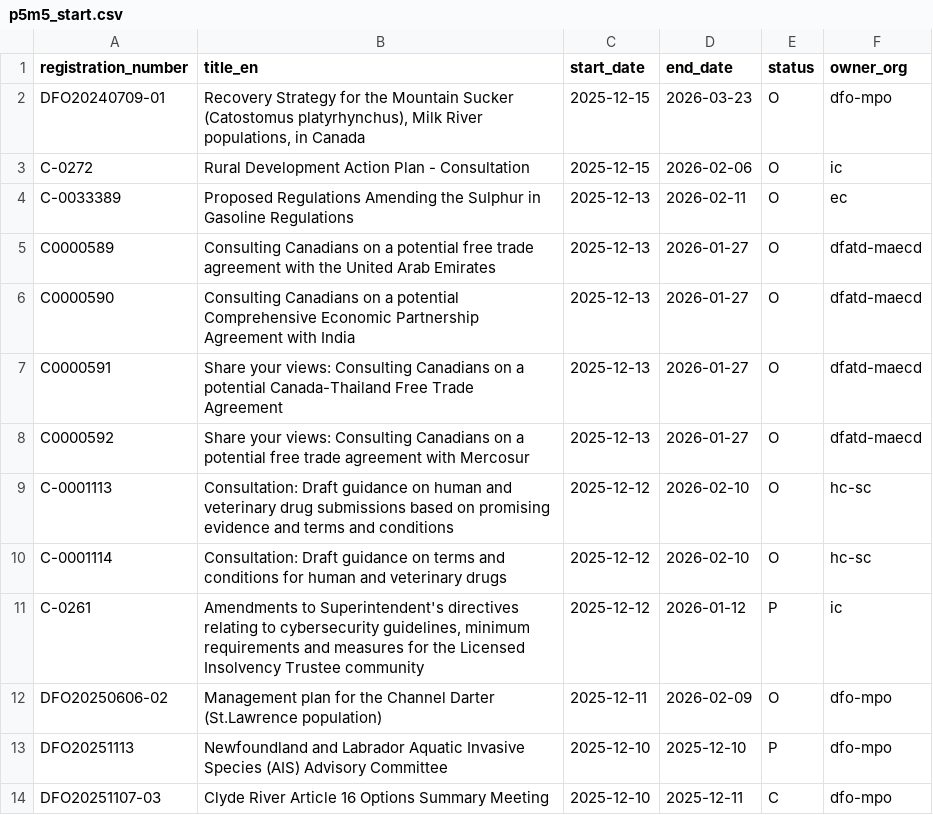
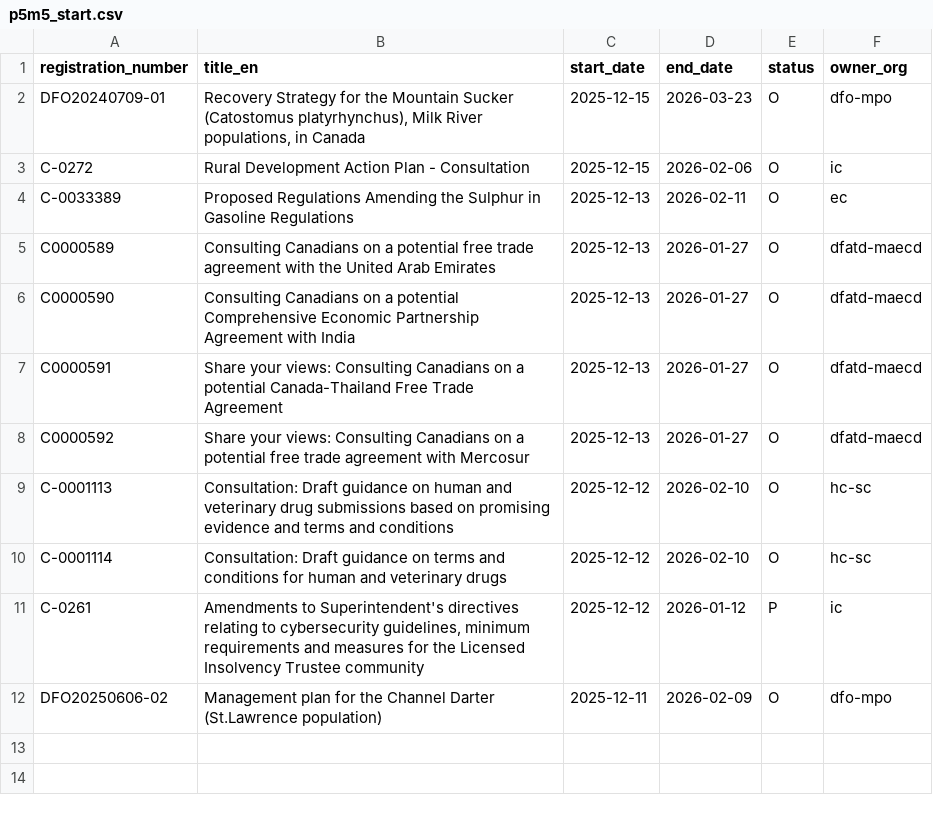
Before and after one commit to PatLittle/Consultations-Tracker, a CSV file: p5m5_start.csv, drawn as a sheet; the diff names each change by its address in the sheet, - before the commit and + after, or states it on an @@ line.

```diff
--- a/p5m5_start.csv
+++ b/p5m5_start.csv
-row 13: DFO20251113 | Newfoundland and Labrador Aquatic Invasive Species (AIS) Advisory Committee | 2025-12-10 | 2025-12-10 | P | dfo-mpo
-row 14: DFO20251107-03 | Clyde River Article 16 Options Summary Meeting | 2025-12-10 | 2025-12-11 | C | dfo-mpo
```
Also changed, not shown: p5m5_close.csv, 3 other files.
